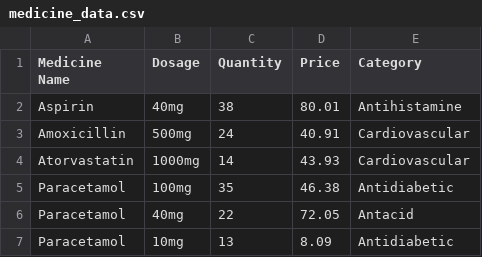
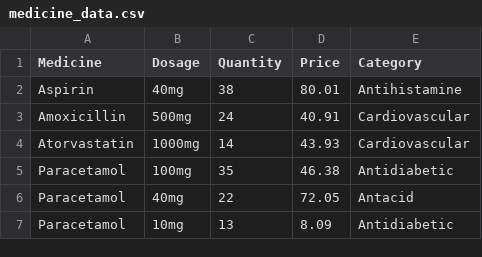
Before and after one commit to roshan694/DATA-VISUALISATION-DASHBOARD, a CSV file: medicine_data.csv, drawn as a sheet; only a part is shown.

Commit message:
Update medicine_data.csv

```diff
--- a/medicine_data.csv
+++ b/medicine_data.csv
@@ -1,2 +1,2 @@
-Medicine Name,Dosage,Quantity,Price,Category
+Medicine,Dosage,Quantity,Price,Category
 Aspirin,40mg,38,80.01,Antihistamine
```
